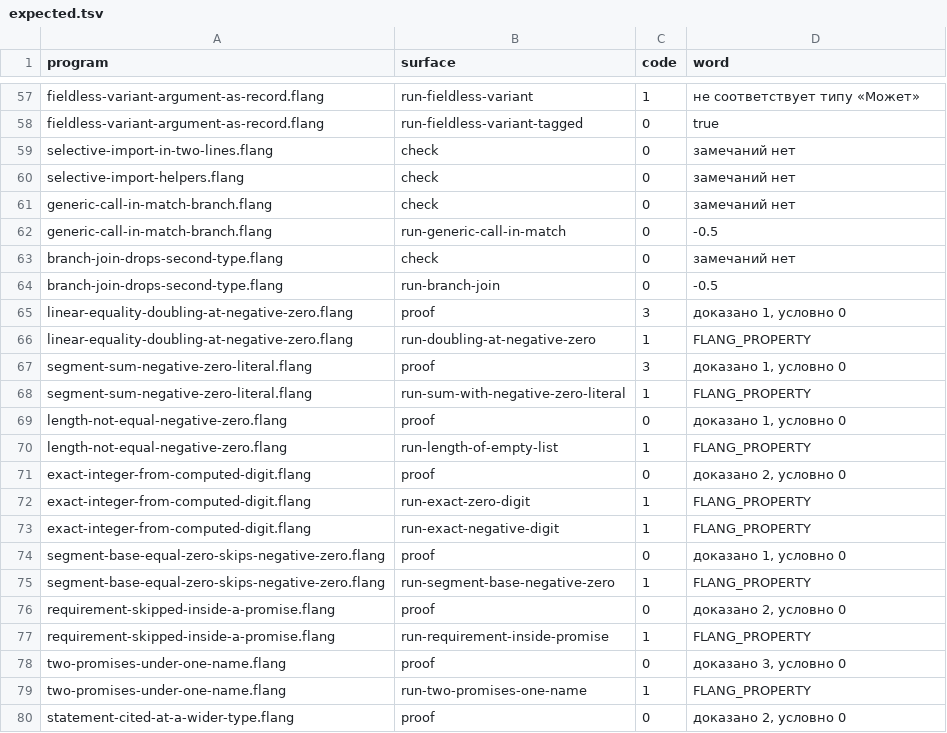
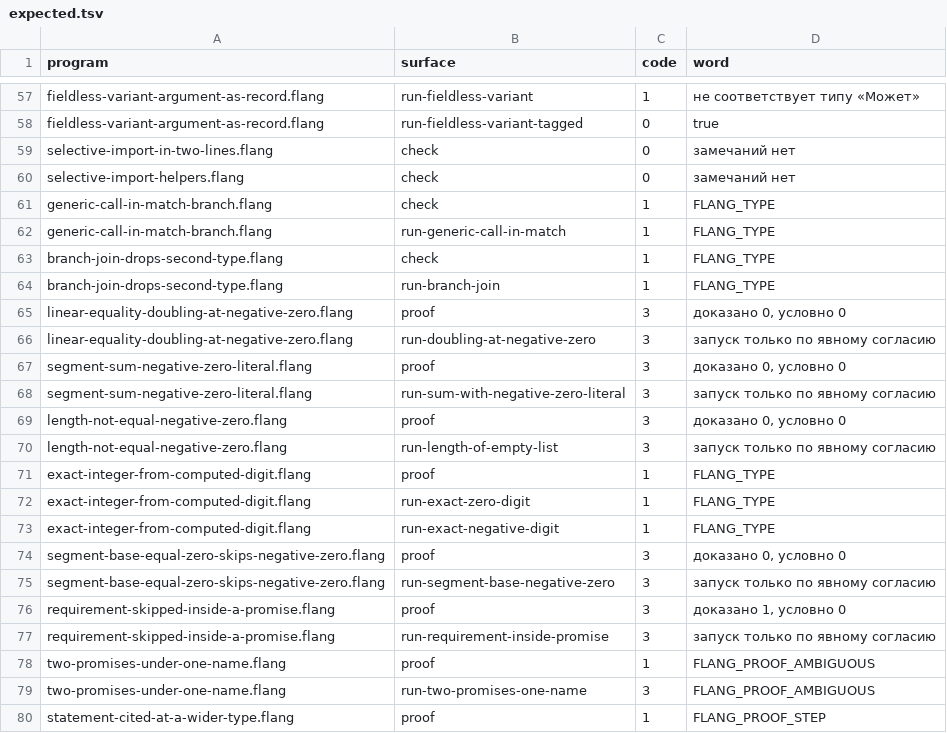
Before and after one commit to digitable-lol/flang, a TSV file: flang/proof/probes/typing-holes/expected.tsv, drawn as a sheet; only a part is shown, gaps mark what is left out; the diff covers the shown part only.

```diff
--- a/flang/proof/probes/typing-holes/expected.tsv
+++ b/flang/proof/probes/typing-holes/expected.tsv
@@ -60,21 +60,21 @@ selective-import-in-two-lines.flang	check	0	замечаний нет
 selective-import-helpers.flang	check	0	замечаний нет
-generic-call-in-match-branch.flang	check	0	замечаний нет
-generic-call-in-match-branch.flang	run-generic-call-in-match	0	-0.5
-branch-join-drops-second-type.flang	check	0	замечаний нет
-branch-join-drops-second-type.flang	run-branch-join	0	-0.5
-linear-equality-doubling-at-negative-zero.flang	proof	3	доказано 1, условно 0
-linear-equality-doubling-at-negative-zero.flang	run-doubling-at-negative-zero	1	FLANG_PROPERTY
-segment-sum-negative-zero-literal.flang	proof	3	доказано 1, условно 0
-segment-sum-negative-zero-literal.flang	run-sum-with-negative-zero-literal	1	FLANG_PROPERTY
-length-not-equal-negative-zero.flang	proof	0	доказано 1, условно 0
-length-not-equal-negative-zero.flang	run-length-of-empty-list	1	FLANG_PROPERTY
-exact-integer-from-computed-digit.flang	proof	0	доказано 2, условно 0
-exact-integer-from-computed-digit.flang	run-exact-zero-digit	1	FLANG_PROPERTY
-exact-integer-from-computed-digit.flang	run-exact-negative-digit	1	FLANG_PROPERTY
-segment-base-equal-zero-skips-negative-zero.flang	proof	0	доказано 1, условно 0
-segment-base-equal-zero-skips-negative-zero.flang	run-segment-base-negative-zero	1	FLANG_PROPERTY
-requirement-skipped-inside-a-promise.flang	proof	0	доказано 2, условно 0
-requirement-skipped-inside-a-promise.flang	run-requirement-inside-promise	1	FLANG_PROPERTY
-two-promises-under-one-name.flang	proof	0	доказано 3, условно 0
-two-promises-under-one-name.flang	run-two-promises-one-name	1	FLANG_PROPERTY
-statement-cited-at-a-wider-type.flang	proof	0	доказано 2, условно 0
+generic-call-in-match-branch.flang	check	1	FLANG_TYPE
+generic-call-in-match-branch.flang	run-generic-call-in-match	1	FLANG_TYPE
+branch-join-drops-second-type.flang	check	1	FLANG_TYPE
+branch-join-drops-second-type.flang	run-branch-join	1	FLANG_TYPE
+linear-equality-doubling-at-negative-zero.flang	proof	3	доказано 0, условно 0
+linear-equality-doubling-at-negative-zero.flang	run-doubling-at-negative-zero	3	запуск только по явному согласию
+segment-sum-negative-zero-literal.flang	proof	3	доказано 0, условно 0
+segment-sum-negative-zero-literal.flang	run-sum-with-negative-zero-literal	3	запуск только по явному согласию
+length-not-equal-negative-zero.flang	proof	3	доказано 0, условно 0
+length-not-equal-negative-zero.flang	run-length-of-empty-list	3	запуск только по явному согласию
+exact-integer-from-computed-digit.flang	proof	1	FLANG_TYPE
+exact-integer-from-computed-digit.flang	run-exact-zero-digit	1	FLANG_TYPE
+exact-integer-from-computed-digit.flang	run-exact-negative-digit	1	FLANG_TYPE
+segment-base-equal-zero-skips-negative-zero.flang	proof	3	доказано 0, условно 0
+segment-base-equal-zero-skips-negative-zero.flang	run-segment-base-negative-zero	3	запуск только по явному согласию
+requirement-skipped-inside-a-promise.flang	proof	3	доказано 1, условно 0
+requirement-skipped-inside-a-promise.flang	run-requirement-inside-promise	3	запуск только по явному согласию
+two-promises-under-one-name.flang	proof	1	FLANG_PROOF_AMBIGUOUS
+two-promises-under-one-name.flang	run-two-promises-one-name	3	FLANG_PROOF_AMBIGUOUS
+statement-cited-at-a-wider-type.flang	proof	1	FLANG_PROOF_STEP
```
Also changed, not shown: 13 edited cells elsewhere in this file, flang/proof/probes/small-compiler-bugs/expected.tsv, flang/proof/tables/typing-holes.tsv.
